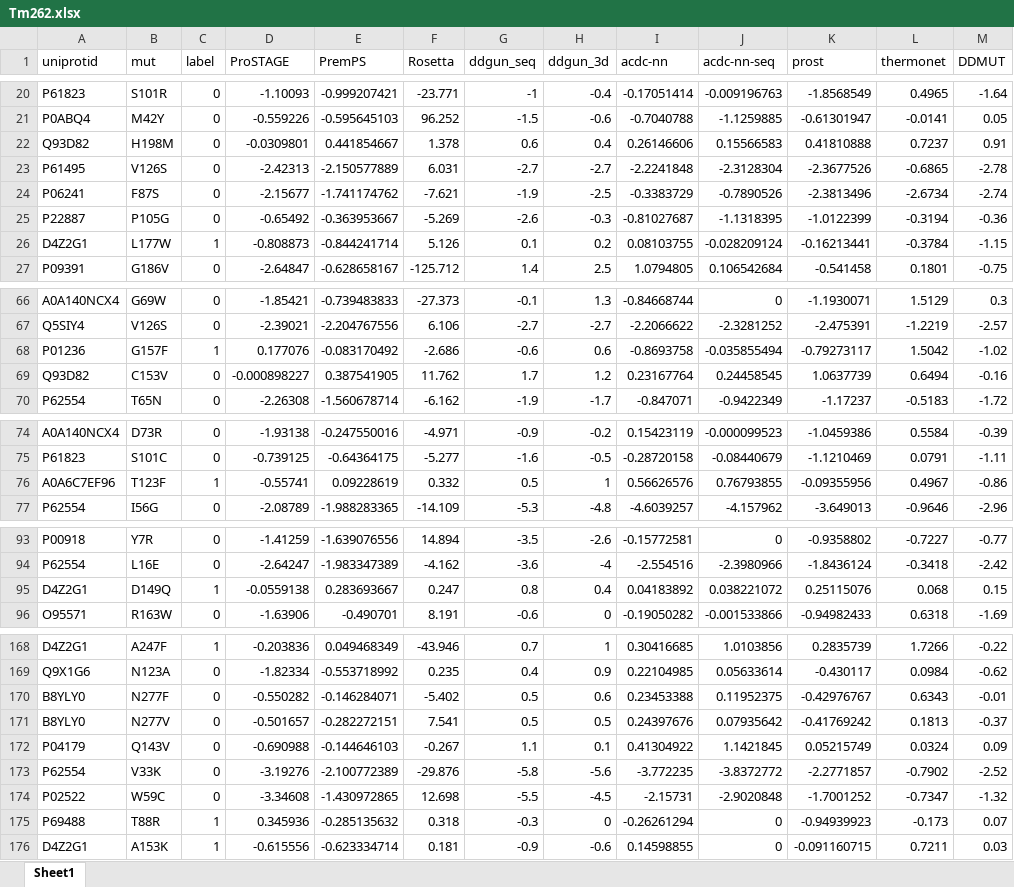
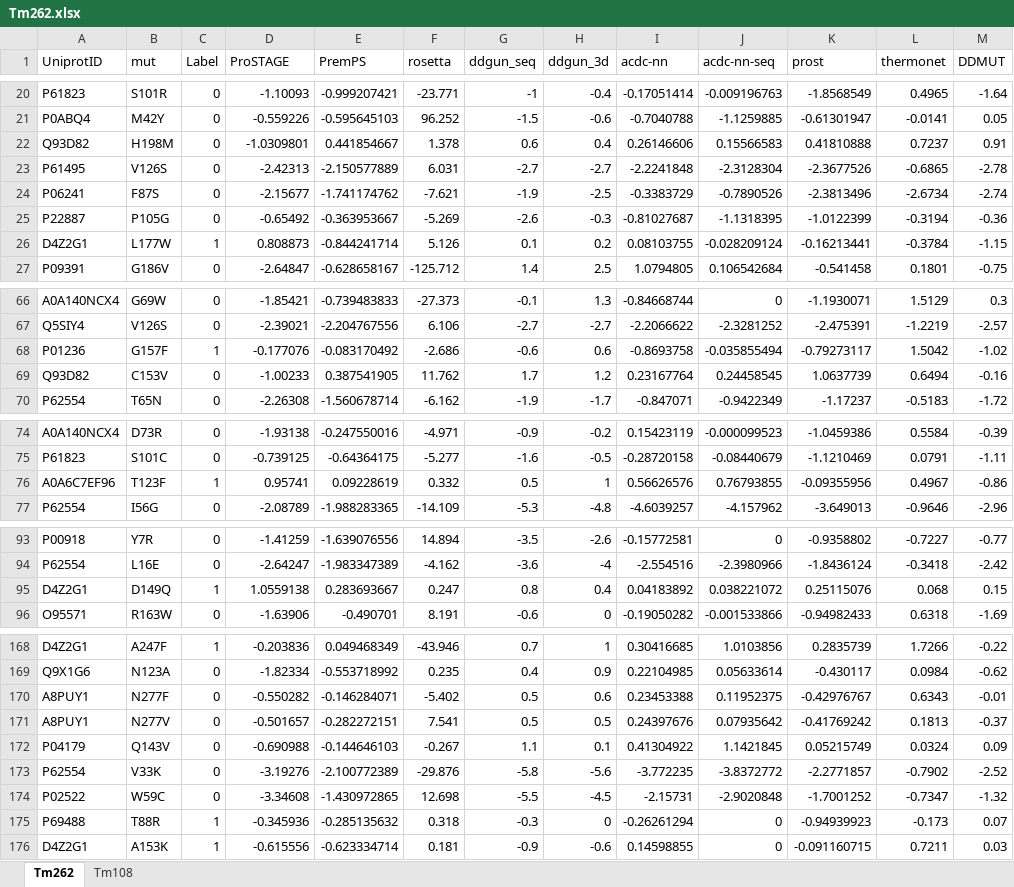
Before and after one commit to GenScript-IBDPE/ProSTAGE, an Excel workbook: Tm262.xlsx, sheet Tm262, drawn as a sheet; only a part is shown, gaps mark what is left out; values as stored, in another font and other column widths than the file's, no borders; the diff covers the shown part only; the diff names each change by its address in the sheet, - before the commit and + after, or states it on an @@ line.

```diff
--- a/Tm262.xlsx (sheet Tm262)
+++ b/Tm262.xlsx (sheet Tm262)
-sheet tab: Sheet1
+sheet tab: Tm262
+sheet tab: Tm108
-A1: uniprotid
+A1: UniprotID
-C1: label
+C1: Label
-F1: Rosetta
+F1: rosetta
-D22 (ProSTAGE): -0.0309801
+D22 (ProSTAGE): -1.0309801
-D26 (ProSTAGE): -0.808873
+D26 (ProSTAGE): 0.808873
-D68 (ProSTAGE): 0.177076
+D68 (ProSTAGE): -0.177076
-D69 (ProSTAGE): -0.000898227
+D69 (ProSTAGE): -1.00233
-D76 (ProSTAGE): -0.55741
+D76 (ProSTAGE): 0.95741
-D95 (ProSTAGE): -0.0559138
+D95 (ProSTAGE): 1.0559138
-A170:A171 (UniprotID): B8YLY0
+A170:A171 (UniprotID): A8PUY1
-D175 (ProSTAGE): 0.345936
+D175 (ProSTAGE): -0.345936
```
Also changed, not shown: 4 edited cells elsewhere in this sheet.
